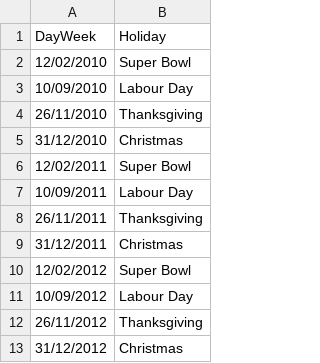
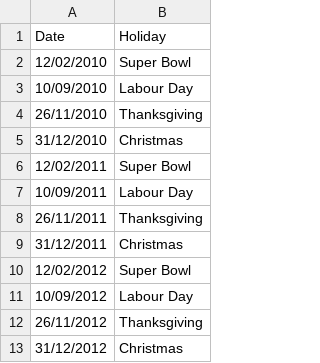
Before and after one commit to leokoki/Data-Expert-DNC, a CSV file: Day 4/Data/HolidayEvents.csv, drawn as a sheet.

Commit message:
Update HolidayEvents.csv

```diff
--- a/Day 4/Data/HolidayEvents.csv
+++ b/Day 4/Data/HolidayEvents.csv
@@ -1,2 +1,2 @@
-DayWeek;Holiday
+Date;Holiday
 12/02/2010;Super Bowl
```
